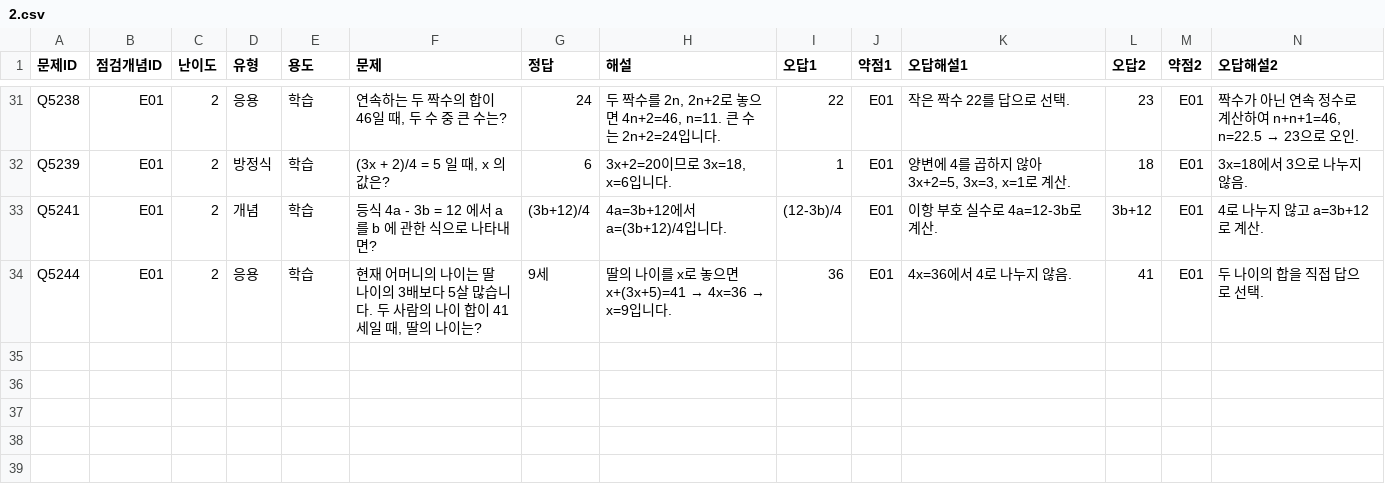
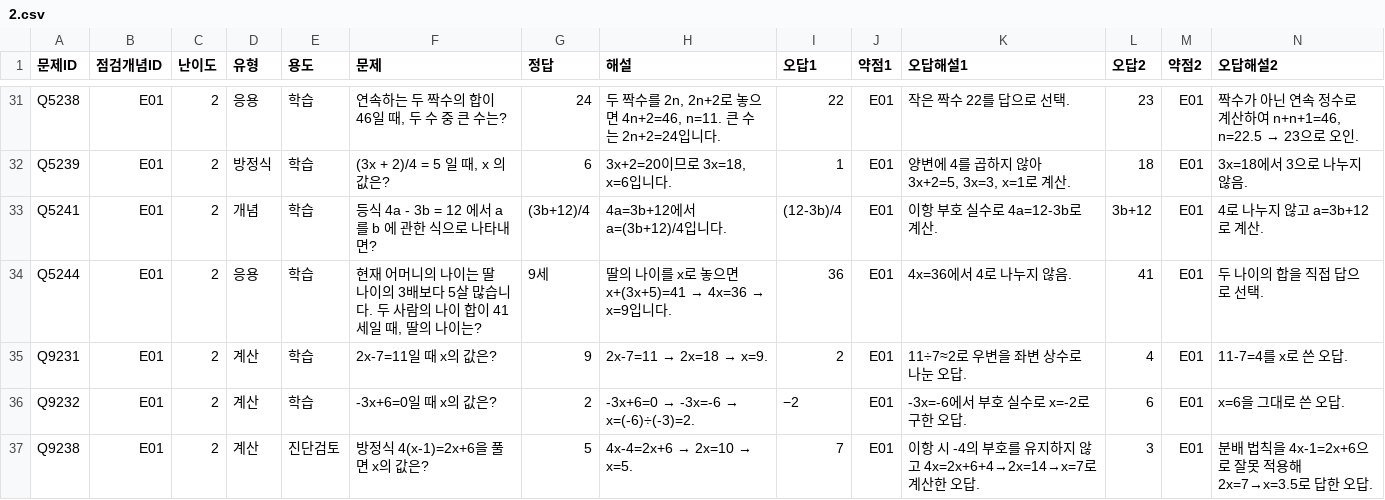
Before and after one commit to wataryu00-boop/math-diagnostic, a CSV file: problems/E01/2.csv, drawn as a sheet; only a part is shown, gaps mark what is left out; rows hold the shown columns only; the diff names each change by its address in the sheet, - before the commit and + after, or states it on an @@ line.

```diff
--- a/problems/E01/2.csv
+++ b/problems/E01/2.csv
+row 35: Q9231 | E01 | 2 | 계산 | 학습 | 2x-7=11일 때 x의 값은? | 9 | 2x-7=11 → 2x=18 → x=9. | 2 | E01 | 11÷7≈2로 우변을 좌변 상수로 나눈 오답. | 4 | E01 | 11-7=4를 x로 쓴 오답.
+row 36: Q9232 | E01 | 2 | 계산 | 학습 | -3x+6=0일 때 x의 값은? | 2 | -3x+6=0 → -3x=-6 → x=(-6)÷(-3)=2. | −2 | E01 | -3x=-6에서 부호 실수로 x=-2로 구한 오답. | 6 | E01 | x=6을 그대로 쓴 오답.
+row 37: Q9238 | E01 | 2 | 계산 | 진단검토 | 방정식 4(x-1)=2x+6을 풀면 x의 값은? | 5 | 4x-4=2x+6 → 2x=10 → x=5. | 7 | E01 | 이항 시 -4의 부호를 유지하지 않고 4x=2x+6+4→2x=14→x=7로 계산한 오답. | 3 | E01 | 분배 법칙을 4x-1=2x+6으로 잘못 적용해 2x=7→x=3.5로 답한 오답.
```
Also changed, not shown: problems/E01/3.csv, problems/I05/1.csv.
